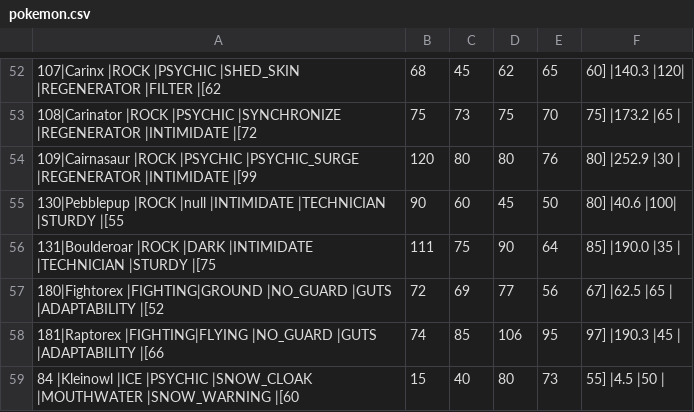
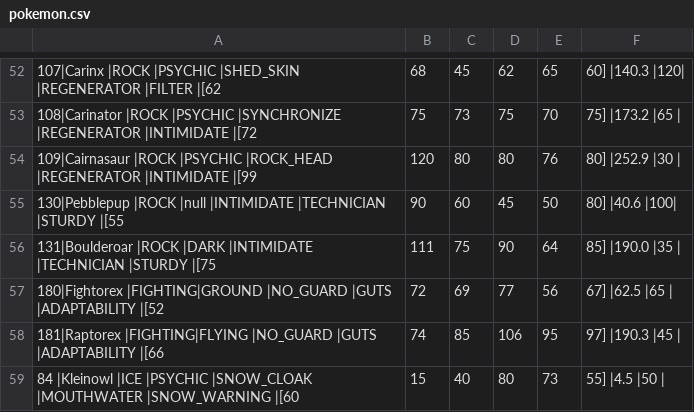
Before and after one commit to sjkuhnke/PokemonGame, a CSV file: PokemonGame/bin/info/pokemon.csv, drawn as a sheet; only a part is shown, gaps mark what is left out.

```diff
--- a/PokemonGame/bin/info/pokemon.csv
+++ b/PokemonGame/bin/info/pokemon.csv
@@ -53,3 +53,3 @@
 108|Carinator    |ROCK    |PSYCHIC |SYNCHRONIZE       |REGENERATOR       |INTIMIDATE        |[72, 75, 73, 75, 70, 75]      |173.2 |65 |
-109|Cairnasaur   |ROCK    |PSYCHIC |PSYCHIC_SURGE     |REGENERATOR       |INTIMIDATE        |[99, 120, 80, 80, 76, 80]     |252.9 |30 |
+109|Cairnasaur   |ROCK    |PSYCHIC |ROCK_HEAD         |REGENERATOR       |INTIMIDATE        |[99, 120, 80, 80, 76, 80]     |252.9 |30 |
 130|Pebblepup    |ROCK    |null    |INTIMIDATE        |TECHNICIAN        |STURDY            |[55, 90, 60, 45, 50, 80]      |40.6  |100|
```
Also changed, not shown: PokemonGame/bin/info/movebank.csv, PokemonGame/bin/info/trainers.csv, 26 other files.
